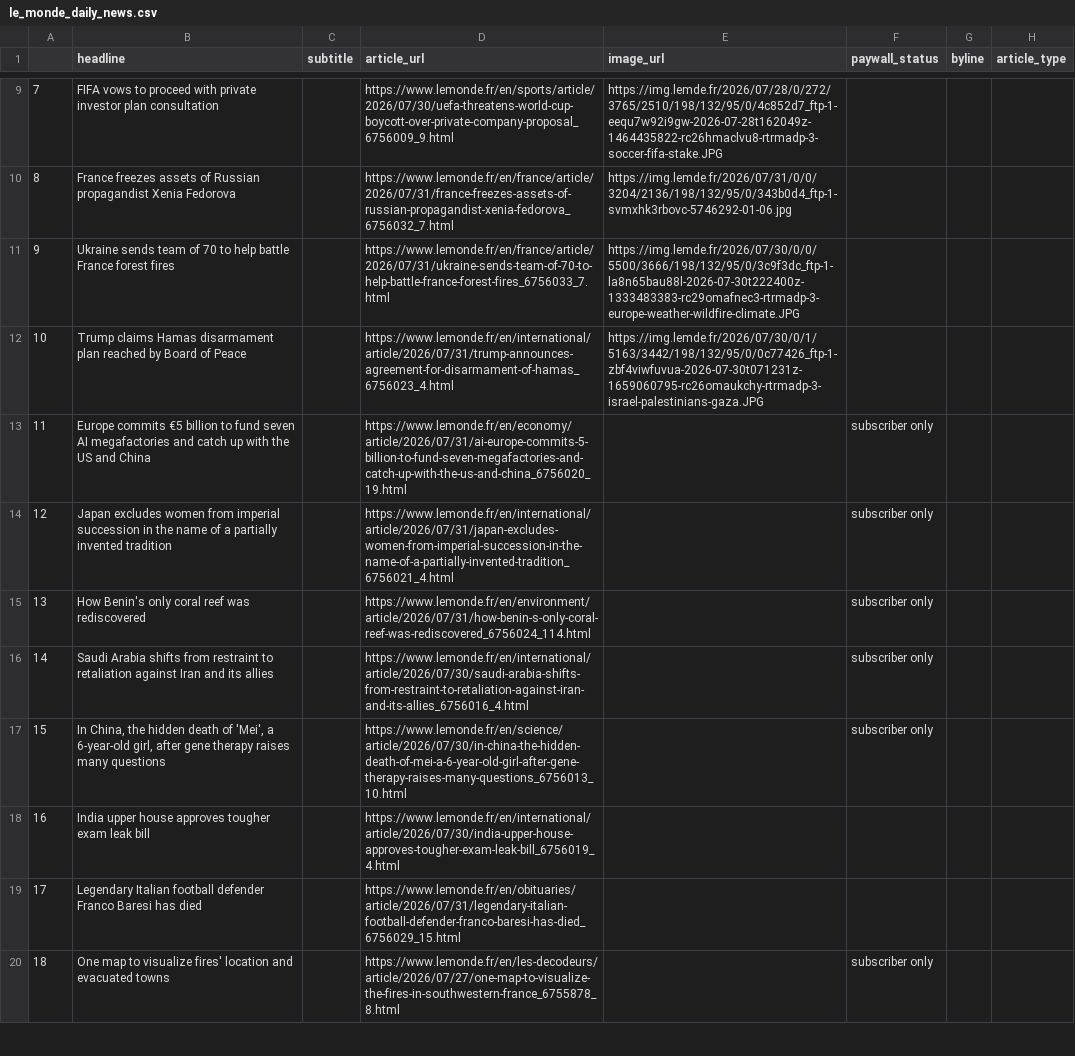
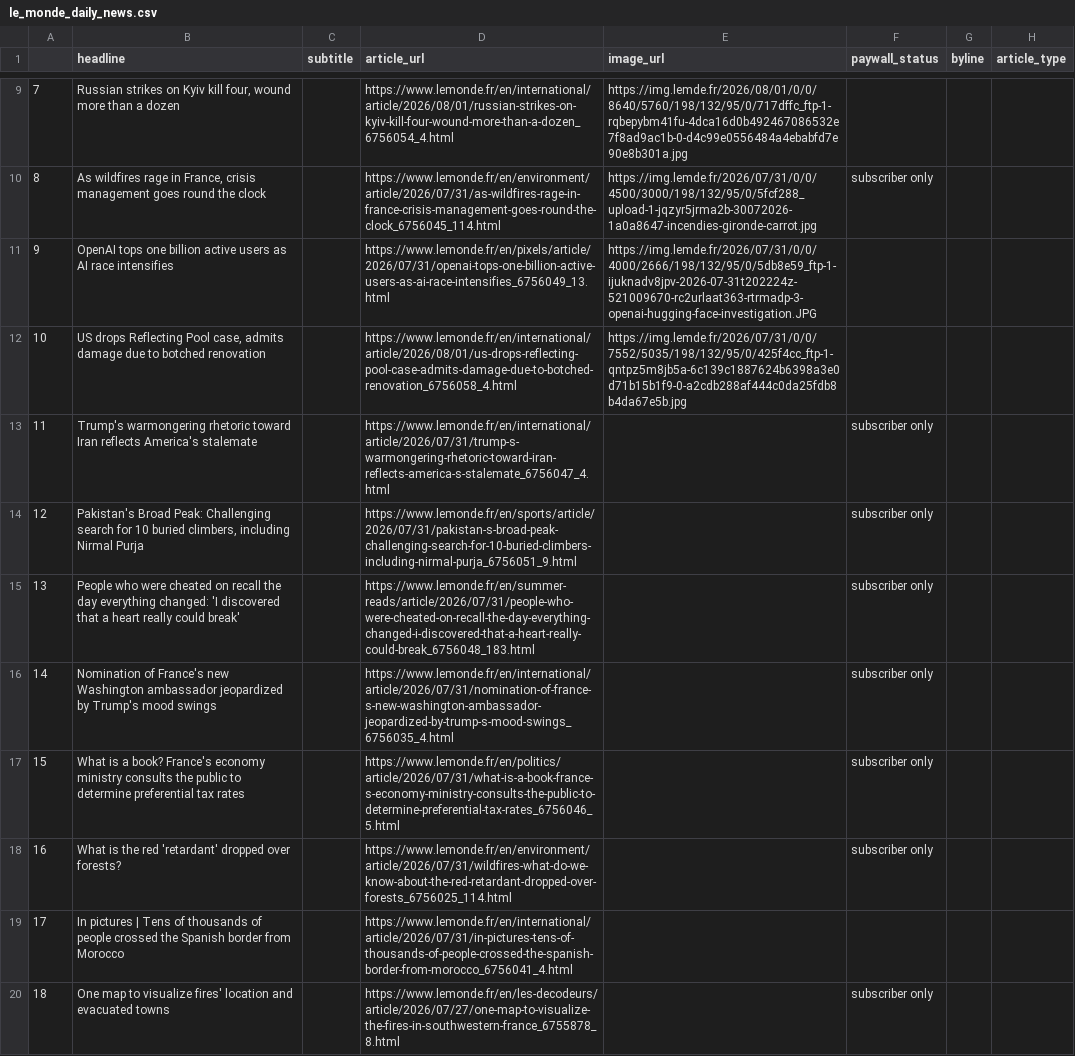
Before and after one commit to luciamack/auto_updating_headline_scraper_le_monde, a CSV file: le_monde_daily_news.csv, drawn as a sheet; only a part is shown, gaps mark what is left out; the diff covers the shown part only; the diff names each change by its address in the sheet, - before the commit and + after, or states it on an @@ line.

```diff
--- a/le_monde_daily_news.csv
+++ b/le_monde_daily_news.csv
-B9 (headline): FIFA vows to proceed with private investor plan consultation
+B9 (headline): Russian strikes on Kyiv kill four, wound more than a dozen
-D9 (article_url): https://www.lemonde.fr/en/sports/article/2026/07/30/uefa-threatens-world-cup-boycott-over-private-company-proposal_6756009_9.html
+D9 (article_url): https://www.lemonde.fr/en/international/article/2026/08/01/russian-strikes-on-kyiv-kill-four-wound-more-than-a-dozen_6756054_4.html
-E9 (image_url): https://img.lemde.fr/2026/07/28/0/272/3765/2510/198/132/95/0/4c852d7_ftp-1-eequ7w92i9gw-2026-07-28t162049z-1464435822-rc26hmaclvu8-rtrmadp-3-soccer-fifa-stake.JPG
+E9 (image_url): https://img.lemde.fr/2026/08/01/0/0/8640/5760/198/132/95/0/717dffc_ftp-1-rqbepybm41fu-4dca16d0b492467086532e7f8ad9ac1b-0-d4c99e0556484a4ebabfd7e90e8b301a.jpg
-B10 (headline): France freezes assets of Russian propagandist Xenia Fedorova
+B10 (headline): As wildfires rage in France, crisis management goes round the clock
-D10 (article_url): https://www.lemonde.fr/en/france/article/2026/07/31/france-freezes-assets-of-russian-propagandist-xenia-fedorova_6756032_7.html
+D10 (article_url): https://www.lemonde.fr/en/environment/article/2026/07/31/as-wildfires-rage-in-france-crisis-management-goes-round-the-clock_6756045_114.html
-E10 (image_url): https://img.lemde.fr/2026/07/31/0/0/3204/2136/198/132/95/0/343b0d4_ftp-1-svmxhk3rbovc-5746292-01-06.jpg
+E10 (image_url): https://img.lemde.fr/2026/07/31/0/0/4500/3000/198/132/95/0/5fcf288_upload-1-jqzyr5jrma2b-30072026-1a0a8647-incendies-gironde-carrot.jpg
-F10 (paywall_status): (empty)
+F10 (paywall_status): subscriber only
-B11 (headline): Ukraine sends team of 70 to help battle France forest fires
+B11 (headline): OpenAI tops one billion active users as AI race intensifies
-D11 (article_url): https://www.lemonde.fr/en/france/article/2026/07/31/ukraine-sends-team-of-70-to-help-battle-france-forest-fires_6756033_7.html
+D11 (article_url): https://www.lemonde.fr/en/pixels/article/2026/07/31/openai-tops-one-billion-active-users-as-ai-race-intensifies_6756049_13.html
-E11 (image_url): https://img.lemde.fr/2026/07/30/0/0/5500/3666/198/132/95/0/3c9f3dc_ftp-1-la8n65bau88l-2026-07-30t222400z-1333483383-rc29omafnec3-rtrmadp-3-europe-weather-wildfire-climate.JPG
+E11 (image_url): https://img.lemde.fr/2026/07/31/0/0/4000/2666/198/132/95/0/5db8e59_ftp-1-ijuknadv8jpv-2026-07-31t202224z-521009670-rc2urlaat363-rtrmadp-3-openai-hugging-face-investigation.JPG
-B12 (headline): Trump claims Hamas disarmament plan reached by Board of Peace
+B12 (headline): US drops Reflecting Pool case, admits damage due to botched renovation
-D12 (article_url): https://www.lemonde.fr/en/international/article/2026/07/31/trump-announces-agreement-for-disarmament-of-hamas_6756023_4.html
+D12 (article_url): https://www.lemonde.fr/en/international/article/2026/08/01/us-drops-reflecting-pool-case-admits-damage-due-to-botched-renovation_6756058_4.html
-E12 (image_url): https://img.lemde.fr/2026/07/30/0/1/5163/3442/198/132/95/0/0c77426_ftp-1-zbf4viwfuvua-2026-07-30t071231z-1659060795-rc26omaukchy-rtrmadp-3-israel-palestinians-gaza.JPG
+E12 (image_url): https://img.lemde.fr/2026/07/31/0/0/7552/5035/198/132/95/0/425f4cc_ftp-1-qntpz5m8jb5a-6c139c1887624b6398a3e0d71b15b1f9-0-a2cdb288af444c0da25fdb8b4da67e5b.jpg
-B13 (headline): Europe commits €5 billion to fund seven AI megafactories and catch up with the US and China
+B13 (headline): Trump's warmongering rhetoric toward Iran reflects America's stalemate
-D13 (article_url): https://www.lemonde.fr/en/economy/article/2026/07/31/ai-europe-commits-5-billion-to-fund-seven-megafactories-and-catch-up-with-the-us-and-china_6756020_19.html
+D13 (article_url): https://www.lemonde.fr/en/international/article/2026/07/31/trump-s-warmongering-rhetoric-toward-iran-reflects-america-s-stalemate_6756047_4.html
-B14 (headline): Japan excludes women from imperial succession in the name of a partially invented tradition
+B14 (headline): Pakistan's Broad Peak: Challenging search for 10 buried climbers, including Nirmal Purja
-D14 (article_url): https://www.lemonde.fr/en/international/article/2026/07/31/japan-excludes-women-from-imperial-succession-in-the-name-of-a-partially-invented-tradition_6756021_4.html
+D14 (article_url): https://www.lemonde.fr/en/sports/article/2026/07/31/pakistan-s-broad-peak-challenging-search-for-10-buried-climbers-including-nirmal-purja_6756051_9.html
-B15 (headline): How Benin's only coral reef was rediscovered
+B15 (headline): People who were cheated on recall the day everything changed: 'I discovered that a heart really could break'
-D15 (article_url): https://www.lemonde.fr/en/environment/article/2026/07/31/how-benin-s-only-coral-reef-was-rediscovered_6756024_114.html
+D15 (article_url): https://www.lemonde.fr/en/summer-reads/article/2026/07/31/people-who-were-cheated-on-recall-the-day-everything-changed-i-discovered-that-a-heart-really-could-break_6756048_183.html
-B16 (headline): Saudi Arabia shifts from restraint to retaliation against Iran and its allies
+B16 (headline): Nomination of France's new Washington ambassador jeopardized by Trump's mood swings
-D16 (article_url): https://www.lemonde.fr/en/international/article/2026/07/30/saudi-arabia-shifts-from-restraint-to-retaliation-against-iran-and-its-allies_6756016_4.html
+D16 (article_url): https://www.lemonde.fr/en/international/article/2026/07/31/nomination-of-france-s-new-washington-ambassador-jeopardized-by-trump-s-mood-swings_6756035_4.html
-B17 (headline): In China, the hidden death of 'Mei', a 6-year-old girl, after gene therapy raises many questions
+B17 (headline): What is a book? France's economy ministry consults the public to determine preferential tax rates
-D17 (article_url): https://www.lemonde.fr/en/science/article/2026/07/30/in-china-the-hidden-death-of-mei-a-6-year-old-girl-after-gene-therapy-raises-many-questions_6756013_10.html
+D17 (article_url): https://www.lemonde.fr/en/politics/article/2026/07/31/what-is-a-book-france-s-economy-ministry-consults-the-public-to-determine-preferential-tax-rates_6756046_5.html
-B18 (headline): India upper house approves tougher exam leak bill
+B18 (headline): What is the red 'retardant' dropped over forests?
-D18 (article_url): https://www.lemonde.fr/en/international/article/2026/07/30/india-upper-house-approves-tougher-exam-leak-bill_6756019_4.html
+D18 (article_url): https://www.lemonde.fr/en/environment/article/2026/07/31/wildfires-what-do-we-know-about-the-red-retardant-dropped-over-forests_6756025_114.html
-F18 (paywall_status): (empty)
+F18 (paywall_status): subscriber only
-B19 (headline): Legendary Italian football defender Franco Baresi has died
+B19 (headline): In pictures | Tens of thousands of people crossed the Spanish border from Morocco
-D19 (article_url): https://www.lemonde.fr/en/obituaries/article/2026/07/31/legendary-italian-football-defender-franco-baresi-has-died_6756029_15.html
+D19 (article_url): https://www.lemonde.fr/en/international/article/2026/07/31/in-pictures-tens-of-thousands-of-people-crossed-the-spanish-border-from-morocco_6756041_4.html
```
Also changed, not shown: 56 edited cells elsewhere in this file, 1 other file.
